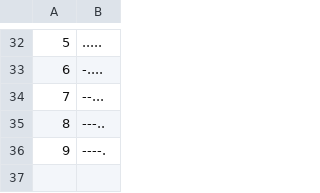
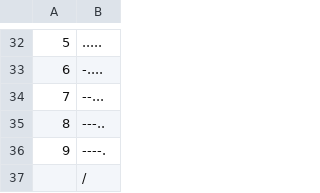
Before and after one commit to onceluv/morse-code-converter, a CSV file: morse.csv, drawn as a sheet; only a part is shown, gaps mark what is left out; the diff names each change by its address in the sheet, - before the commit and + after, or states it on an @@ line.

```diff
--- a/morse.csv
+++ b/morse.csv
+row 37:  | /
```
Also changed, not shown: 1 other file.
